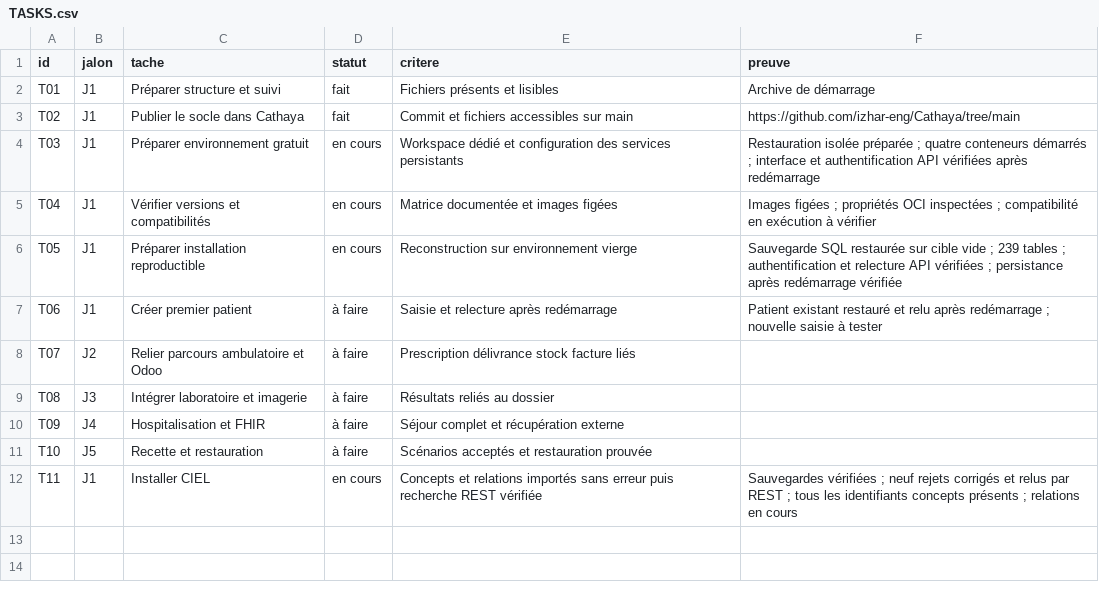
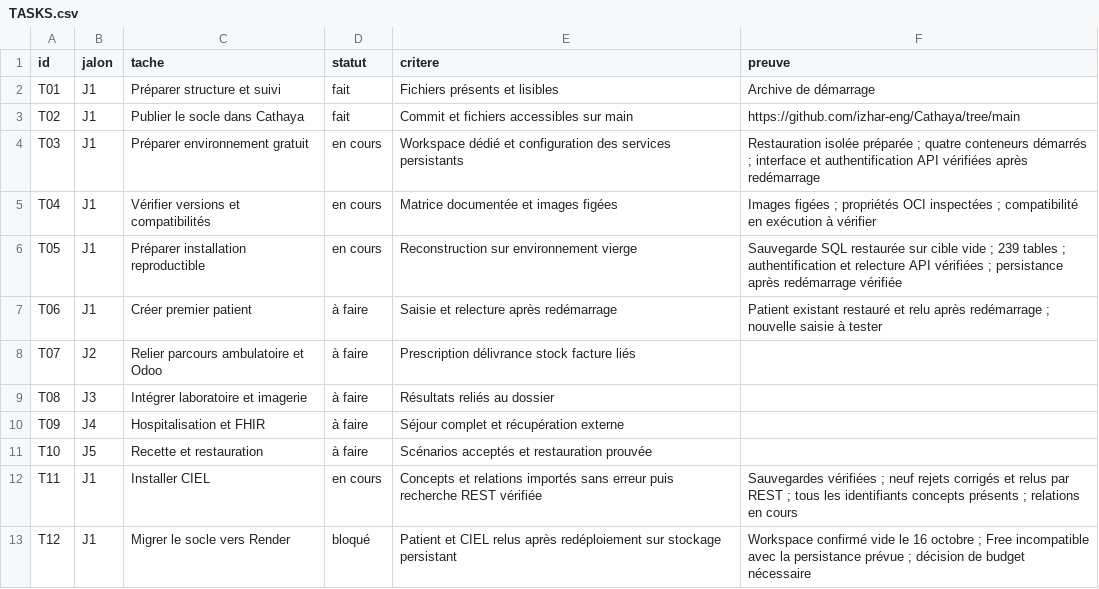
Before and after one commit to izhar-eng/Cathaya, a CSV file: docs/TASKS.csv, drawn as a sheet.

Commit message:
Document Render migration readiness and free-tier blocker

```diff
--- a/docs/TASKS.csv
+++ b/docs/TASKS.csv
@@ -12 +12,2 @@ T10,J5,Recette et restauration,à faire,Scénarios acceptés et restauration pro
 T11,J1,Installer CIEL,en cours,Concepts et relations importés sans erreur puis recherche REST vérifiée,Sauvegardes vérifiées ; neuf rejets corrigés et relus par REST ; tous les identifiants concepts présents ; relations en cours
+T12,J1,Migrer le socle vers Render,bloqué,Patient et CIEL relus après redéploiement sur stockage persistant,Workspace confirmé vide le 16 octobre ; Free incompatible avec la persistance prévue ; décision de budget nécessaire
```
Also changed, not shown: 3 other files.
